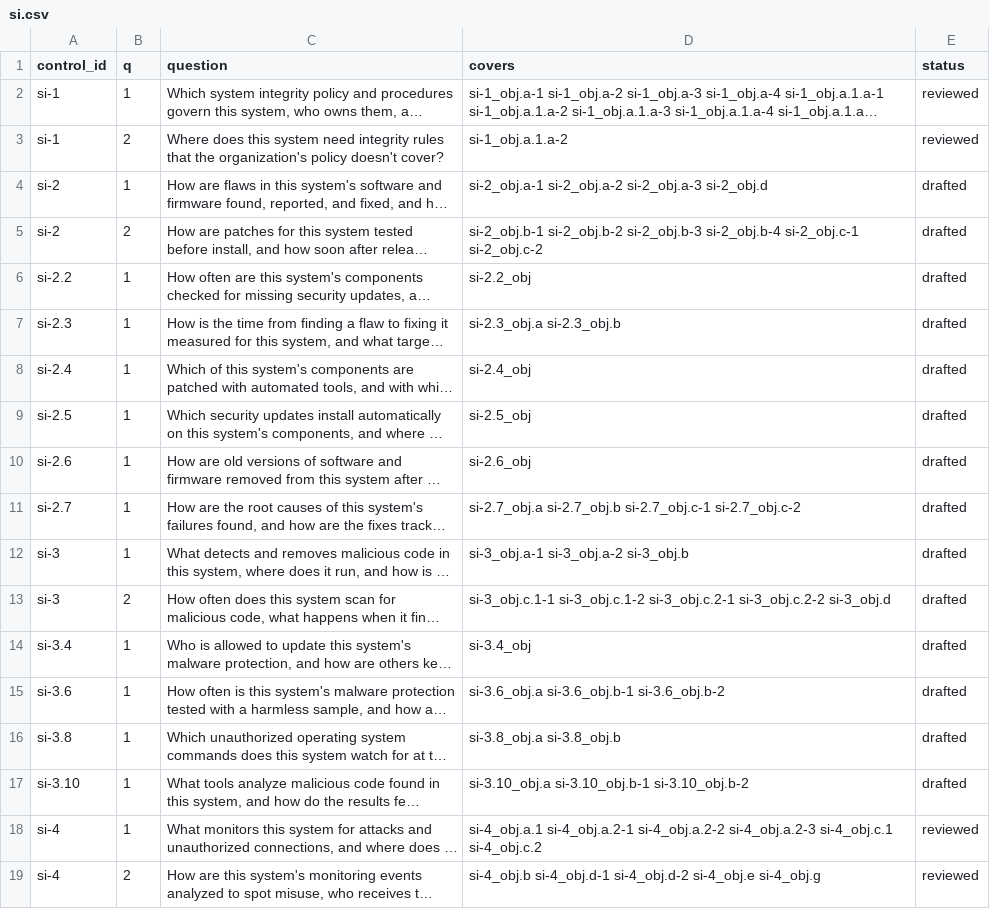
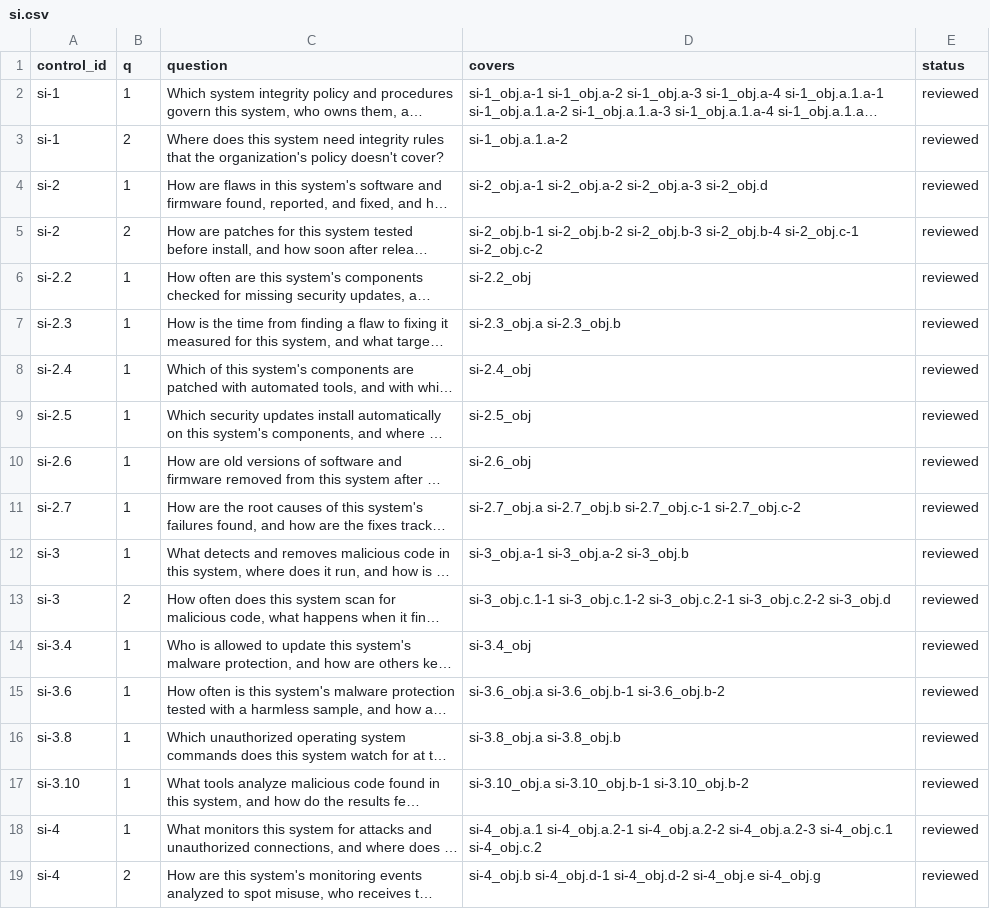
Before and after one commit to AutomatedPOS/charter, a CSV file: data/questions/si.csv, drawn as a sheet; only a part is shown; long unchanged cells end in …; the diff covers the shown part only; the diff names each change by its address in the sheet, - before the commit and + after, or states it on an @@ line.

Commit message:
Finish review of design questions
All 1,071 questions are now reviewed. 12 more rows are reworded. Every
family's checker passes.

```diff
--- a/data/questions/si.csv
+++ b/data/questions/si.csv
-E4:E17 (status): drafted
+E4:E17 (status): reviewed
```
Also changed, not shown: 89 edited cells elsewhere in this file, data/questions/au.csv, data/questions/ia.csv, 16 other files.
